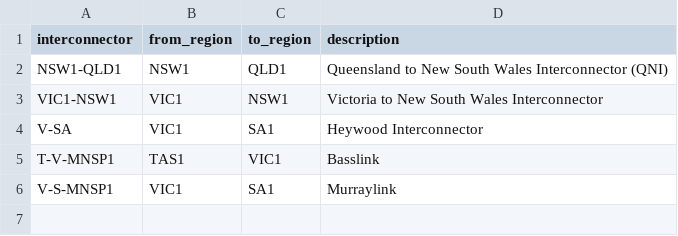
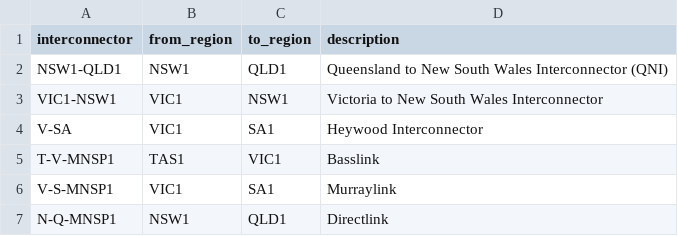
Before and after one commit to djouallah/dax-sql, a CSV file: conformance/models/aac/data/dim_interconnector.csv, drawn as a sheet; the diff names each change by its address in the sheet, - before the commit and + after, or states it on an @@ line.

```diff
--- a/conformance/models/aac/data/dim_interconnector.csv
+++ b/conformance/models/aac/data/dim_interconnector.csv
+row 7: N-Q-MNSP1 | NSW1 | QLD1 | Directlink
```
Also changed, not shown: conformance/models/aac/data/dim_duid.csv, conformance/models/patterns/data/Customer.csv, 21 other files.
